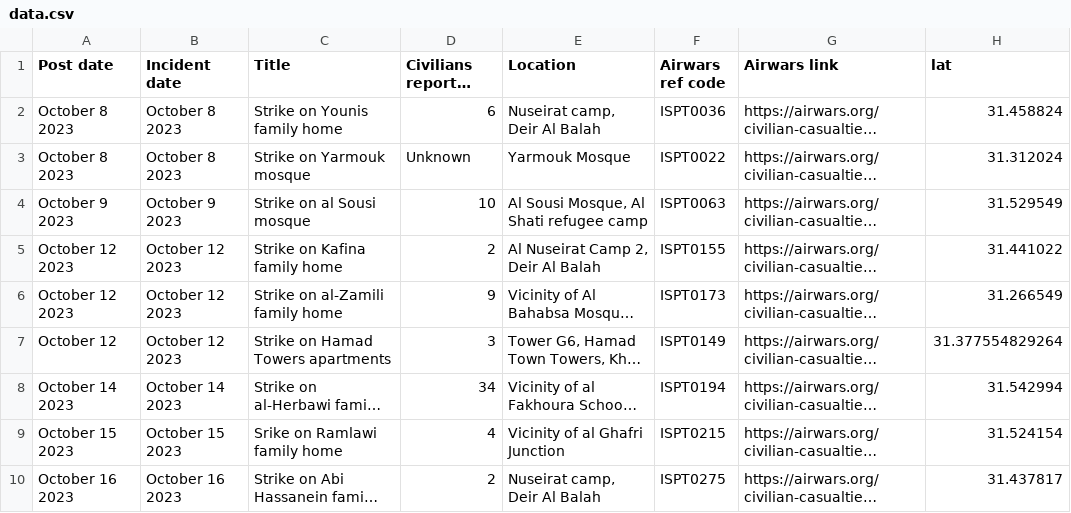
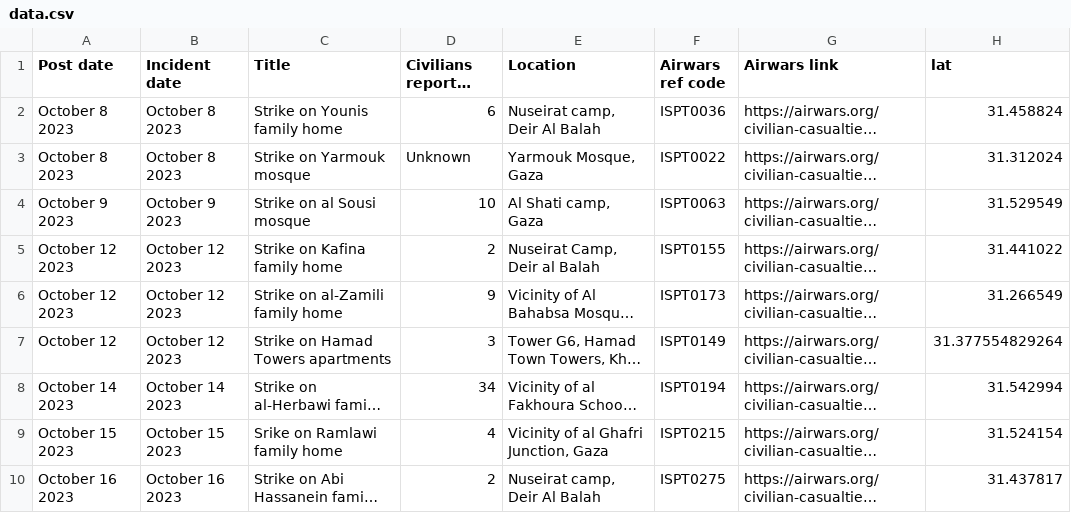
Before and after one commit to Airwars-org/the-killings-they-tweeted, a CSV file: static/data.csv, drawn as a sheet; only a part is shown; long unchanged cells end in …; the diff covers the shown part only; the diff names each change by its address in the sheet, - before the commit and + after, or states it on an @@ line.

Commit message:
feat new dataset

```diff
--- a/static/data.csv
+++ b/static/data.csv
-E3 (Location): Yarmouk Mosque
+E3 (Location): Yarmouk Mosque, Gaza
-E4 (Location): Al Sousi Mosque, Al Shati refugee camp
+E4 (Location): Al Shati camp, Gaza
-E5 (Location): Al Nuseirat Camp 2, Deir Al Balah
+E5 (Location): Nuseirat Camp, Deir al Balah
-E9 (Location): Vicinity of al Ghafri Junction
+E9 (Location): Vicinity of al Ghafri Junction, Gaza
```
Also changed, not shown: 1 added row and 20 edited cells elsewhere in this file.
